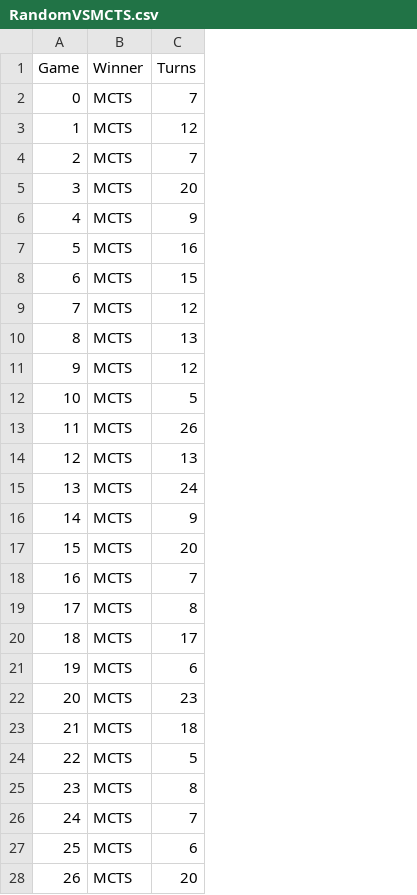
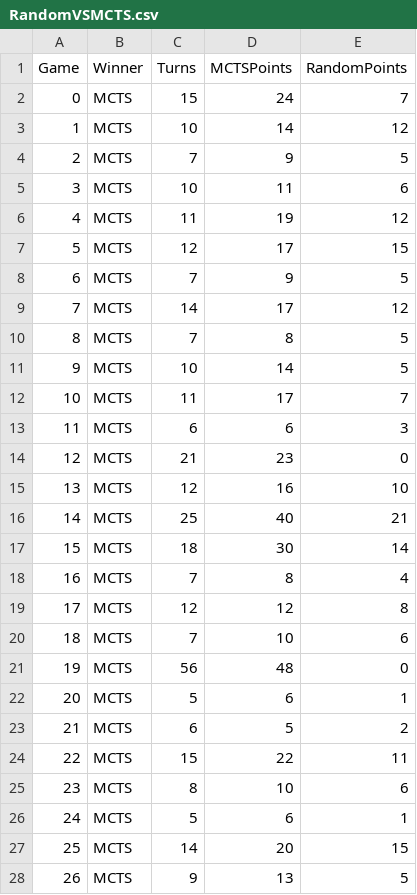
Before and after one commit to leonardkuech/AlphaZero, a CSV file: src/data/RandomVSMCTS.csv, drawn as a sheet; only a part is shown; the diff covers the shown part only; the diff names each change by its address in the sheet, - before the commit and + after, or states it on an @@ line.

```diff
--- a/src/data/RandomVSMCTS.csv
+++ b/src/data/RandomVSMCTS.csv
+column D (MCTSPoints), rows 2-28: 24 | 14 | 9 | 11 | 19 | 17 | 9 | 17 | 8 | 14 | 17 | 6 | 23 | 16 | 40 | 30 | 8 | 12 | 10 | 48 | 6 | 5 | 22 | 10 | 6 | 20 | 13
+column E (RandomPoints), rows 2-28: 7 | 12 | 5 | 6 | 12 | 15 | 5 | 12 | 5 | 5 | 7 | 3 | 0 | 10 | 21 | 14 | 4 | 8 | 6 | 0 | 1 | 2 | 11 | 6 | 1 | 15 | 5
-C2 (Turns): 7
+C2 (Turns): 15
-C3 (Turns): 12
+C3 (Turns): 10
-C5 (Turns): 20
+C5 (Turns): 10
-C6 (Turns): 9
+C6 (Turns): 11
-C7 (Turns): 16
+C7 (Turns): 12
-C8 (Turns): 15
+C8 (Turns): 7
-C9 (Turns): 12
+C9 (Turns): 14
-C10 (Turns): 13
+C10 (Turns): 7
-C11 (Turns): 12
+C11 (Turns): 10
-C12 (Turns): 5
+C12 (Turns): 11
-C13 (Turns): 26
+C13 (Turns): 6
-C14 (Turns): 13
+C14 (Turns): 21
-C15 (Turns): 24
+C15 (Turns): 12
-C16 (Turns): 9
+C16 (Turns): 25
-C17 (Turns): 20
+C17 (Turns): 18
-C19 (Turns): 8
+C19 (Turns): 12
-C20 (Turns): 17
+C20 (Turns): 7
-C21 (Turns): 6
+C21 (Turns): 56
-C22 (Turns): 23
+C22 (Turns): 5
-C23 (Turns): 18
+C23 (Turns): 6
-C24 (Turns): 5
+C24 (Turns): 15
-C26 (Turns): 7
+C26 (Turns): 5
-C27 (Turns): 6
+C27 (Turns): 14
-C28 (Turns): 20
+C28 (Turns): 9
```
Also changed, not shown: 64 edited cells elsewhere in this file, src/data/RandomVSMinimax.csv, 10 other files.
